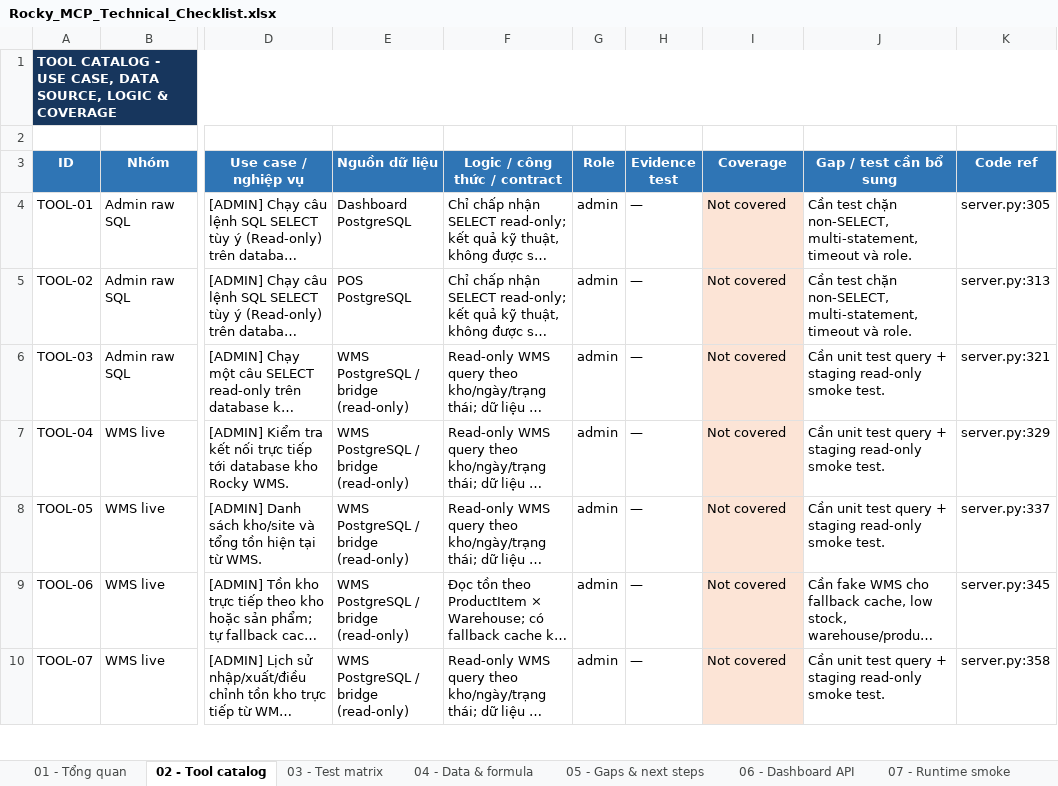
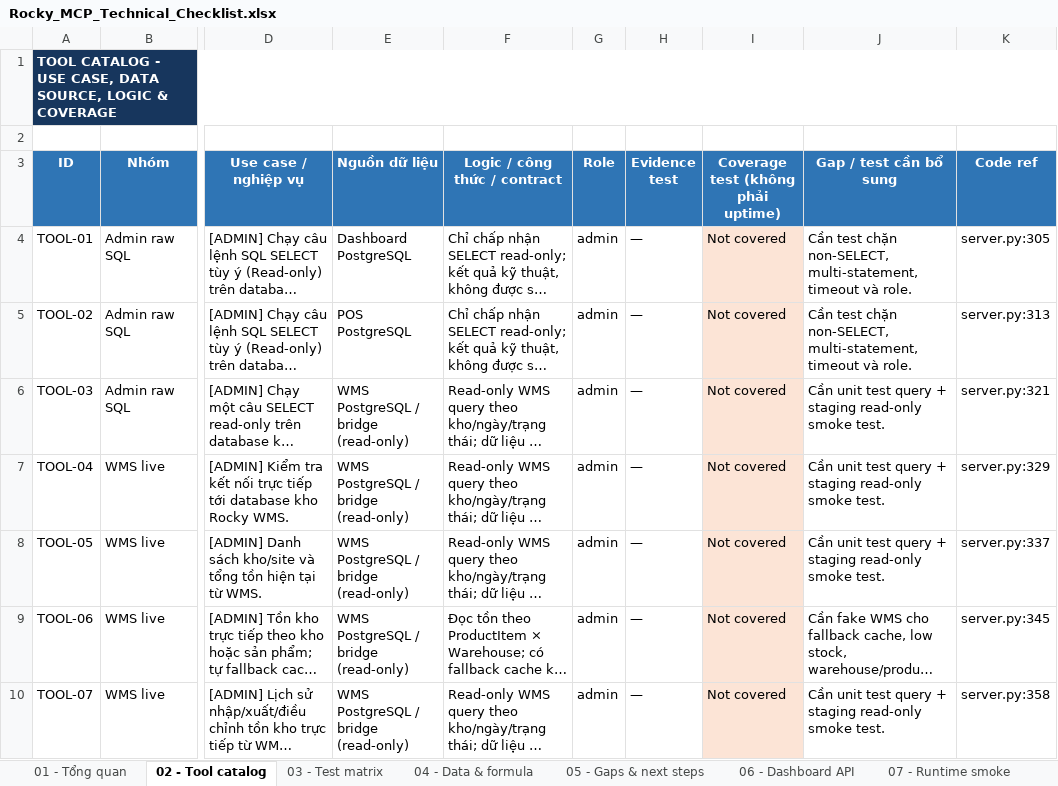
Before and after one commit to PhatEggstech/Rocky-Dashboard, an Excel workbook: docs/Rocky_MCP_Technical_Checklist.xlsx, sheet 02 - Tool catalog, drawn as a sheet; only a part is shown, gaps mark what is left out; long unchanged cells end in …; values as stored, in another font and other column widths than the file's, no borders; the diff names each change by its address in the sheet, - before the commit and + after, or states it on an @@ line.

Commit message:
Clarify test coverage terminology in checklist

```diff
--- a/docs/Rocky_MCP_Technical_Checklist.xlsx (sheet 02 - Tool catalog)
+++ b/docs/Rocky_MCP_Technical_Checklist.xlsx (sheet 02 - Tool catalog)
-I3: Coverage
+I3: Coverage test (không phải uptime)
```
Also changed, not shown: sheet 01 - Tổng quan, sheet 03 - Test matrix.
